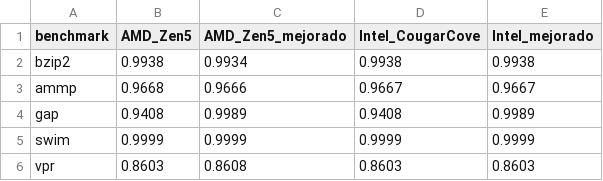
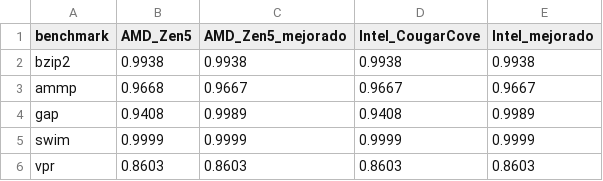
Before and after one commit to 101001101b/AC-P1, a CSV file: results/_comparativa/_comparativa_bpred_dir_rate.csv, drawn as a sheet.

```diff
--- a/results/_comparativa/_comparativa_bpred_dir_rate.csv
+++ b/results/_comparativa/_comparativa_bpred_dir_rate.csv
@@ -1,6 +1,6 @@
 benchmark,AMD_Zen5,AMD_Zen5_mejorado,Intel_CougarCove,Intel_mejorado
-bzip2,0.9938,0.9934,0.9938,0.9938
-ammp,0.9668,0.9666,0.9667,0.9667
+bzip2,0.9938,0.9938,0.9938,0.9938
+ammp,0.9668,0.9667,0.9667,0.9667
 gap,0.9408,0.9989,0.9408,0.9989
 swim,0.9999,0.9999,0.9999,0.9999
-vpr,0.8603,0.8608,0.8603,0.8603
+vpr,0.8603,0.8603,0.8603,0.8603
```
Also changed, not shown: results/_comparativa/_comparativa_CPI.csv, results/_comparativa/_comparativa_IPC.csv, 37 other files.
